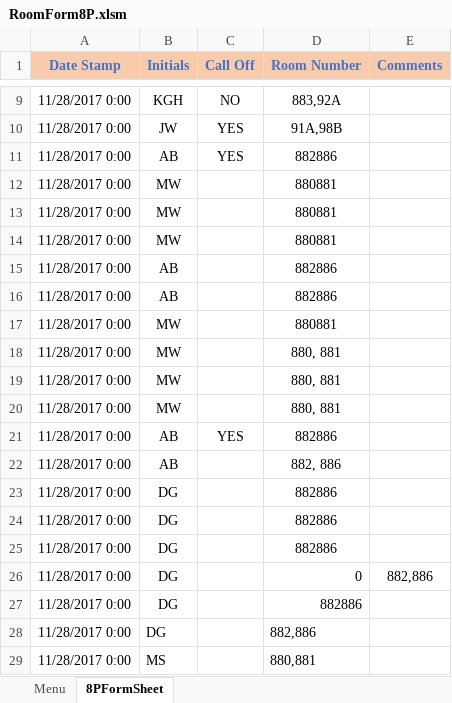
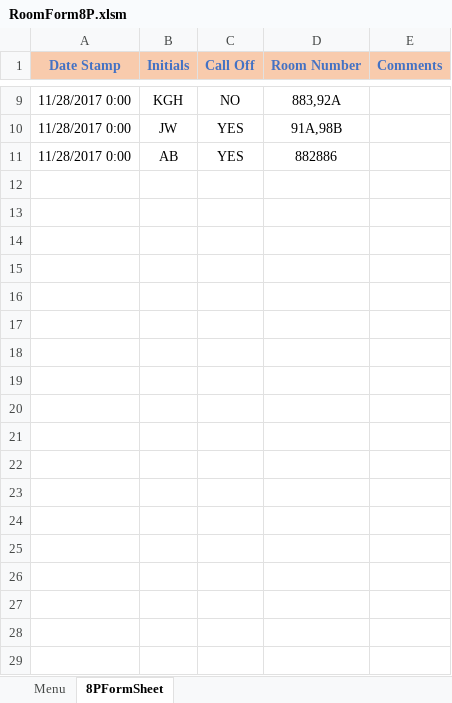
Before and after one commit to andersonjackson-ttc/Roper, an Excel workbook: spreadsheets/RoomForm8P.xlsm, sheet 8PFormSheet, drawn as a sheet; only a part is shown, gaps mark what is left out; values as stored, in another font and other column widths than the file's, no borders; charts and pictures not drawn; the diff names each change by its address in the sheet, - before the commit and + after, or states it on an @@ line.

```diff
--- a/spreadsheets/RoomForm8P.xlsm (sheet 8PFormSheet)
+++ b/spreadsheets/RoomForm8P.xlsm (sheet 8PFormSheet)
-row 12: 11/28/2017 0:00 | MW |  | 880881
-row 13: 11/28/2017 0:00 | MW |  | 880881
-row 14: 11/28/2017 0:00 | MW |  | 880881
-row 15: 11/28/2017 0:00 | AB |  | 882886
-row 16: 11/28/2017 0:00 | AB |  | 882886
-row 17: 11/28/2017 0:00 | MW |  | 880881
-row 18: 11/28/2017 0:00 | MW |  | 880, 881
-row 19: 11/28/2017 0:00 | MW |  | 880, 881
-row 20: 11/28/2017 0:00 | MW |  | 880, 881
-row 21: 11/28/2017 0:00 | AB | YES | 882886
-row 22: 11/28/2017 0:00 | AB |  | 882, 886
-row 23: 11/28/2017 0:00 | DG |  | 882886
-row 24: 11/28/2017 0:00 | DG |  | 882886
-row 25: 11/28/2017 0:00 | DG |  | 882886
-row 26: 11/28/2017 0:00 | DG |  | 0 | 882,886
-row 27: 11/28/2017 0:00 | DG |  | 882886
-row 28: 11/28/2017 0:00 | DG |  | 882,886
-row 29: 11/28/2017 0:00 | MS |  | 880,881
```
Also changed, not shown: sheet Menu, hidden cells, charts or pictures, spreadsheets/RoomForm3P.xlsm, spreadsheets/RoomForm3W.xlsm.
